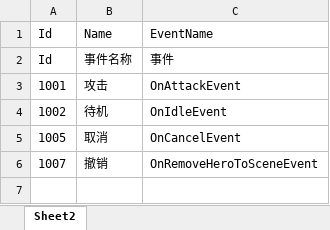
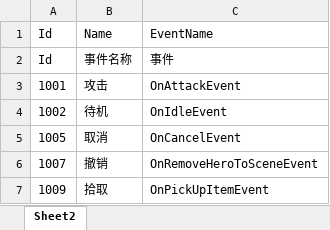
Before and after one commit to DyWriteCode/CounterclockwiseVietnam, an Excel workbook: Assets/_Excel/option.xlsx, sheet Sheet2, drawn as a sheet; values as stored, in another font and other column widths than the file's, no borders; the diff names each change by its address in the sheet, - before the commit and + after, or states it on an @@ line.

```diff
--- a/Assets/_Excel/option.xlsx (sheet Sheet2)
+++ b/Assets/_Excel/option.xlsx (sheet Sheet2)
+row 7: 1009 | 拾取 | OnPickUpItemEvent
```
Also changed, not shown: Assets/_Excel/enemy.xlsx, Assets/_Excel/player.xlsx, 21 other files.
